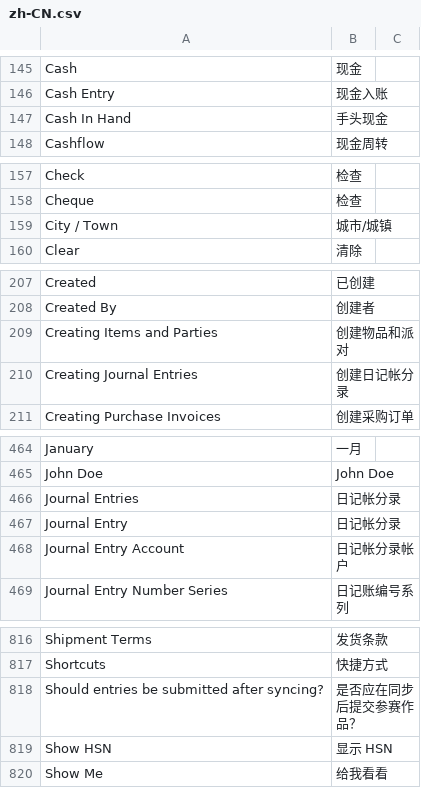
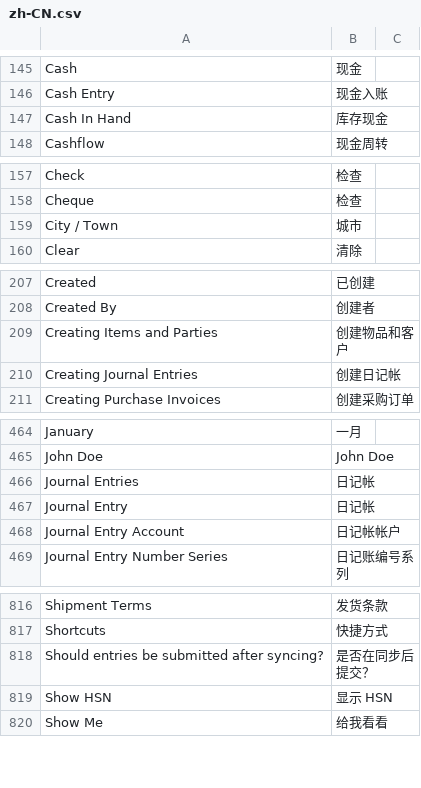
Before and after one commit to goldhorsedev0101/pro-account-books, a CSV file: translations/zh-CN.csv, drawn as a sheet; only a part is shown, gaps mark what is left out; the diff names each change by its address in the sheet, - before the commit and + after, or states it on an @@ line.

Commit message:
fix:translation text errors

```diff
--- a/translations/zh-CN.csv
+++ b/translations/zh-CN.csv
-B147: 手头现金
+B147: 库存现金
-B159: 城市/城镇
+B159: 城市
-B209: 创建物品和派对
+B209: 创建物品和客户
-B210: 创建日记帐分录
+B210: 创建日记帐
-B466:B467: 日记帐分录
+B466:B467: 日记帐
-B468: 日记帐分录帐户
+B468: 日记帐帐户
-B818: 是否应在同步后提交参赛作品？
+B818: 是否在同步后提交？
```
